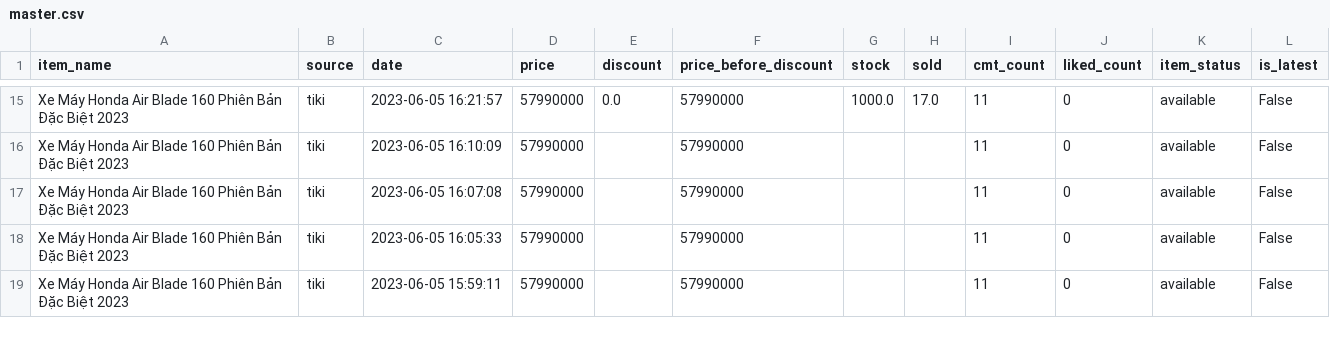
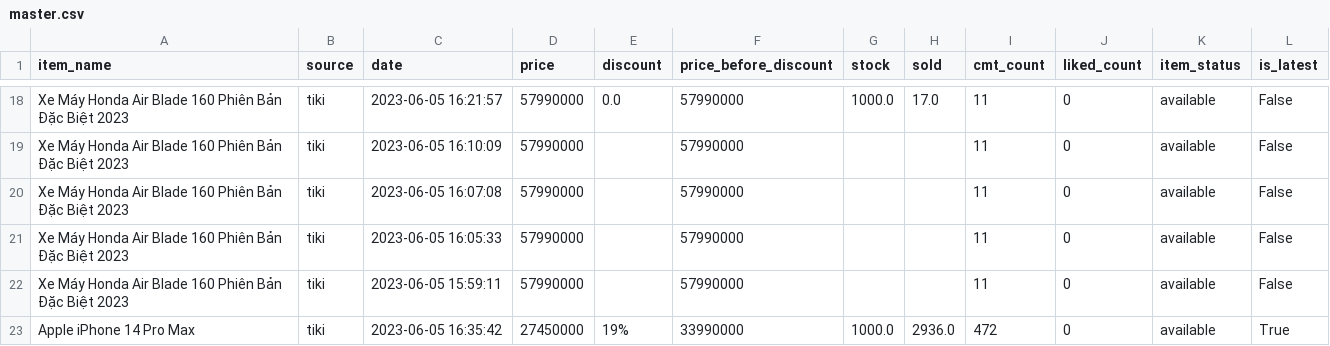
Before and after one commit to zaivi/ci-tracking-retails-price, a CSV file: data/master.csv, drawn as a sheet; only a part is shown, gaps mark what is left out; the diff covers the shown part only; the diff names each change by its address in the sheet, - before the commit and + after, or states it on an @@ line.

```diff
--- a/data/master.csv
+++ b/data/master.csv
+row 23: Apple iPhone 14 Pro Max | tiki | 2023-06-05 16:35:42 | 27450000 | 19% | 33990000 | 1000.0 | 2936.0 | 472 | 0 | available | True
```
Also changed, not shown: 15 added rows and 16 edited cells elsewhere in this file, data/history/127367894.csv, data/history/183035665.csv, 30 other files.
